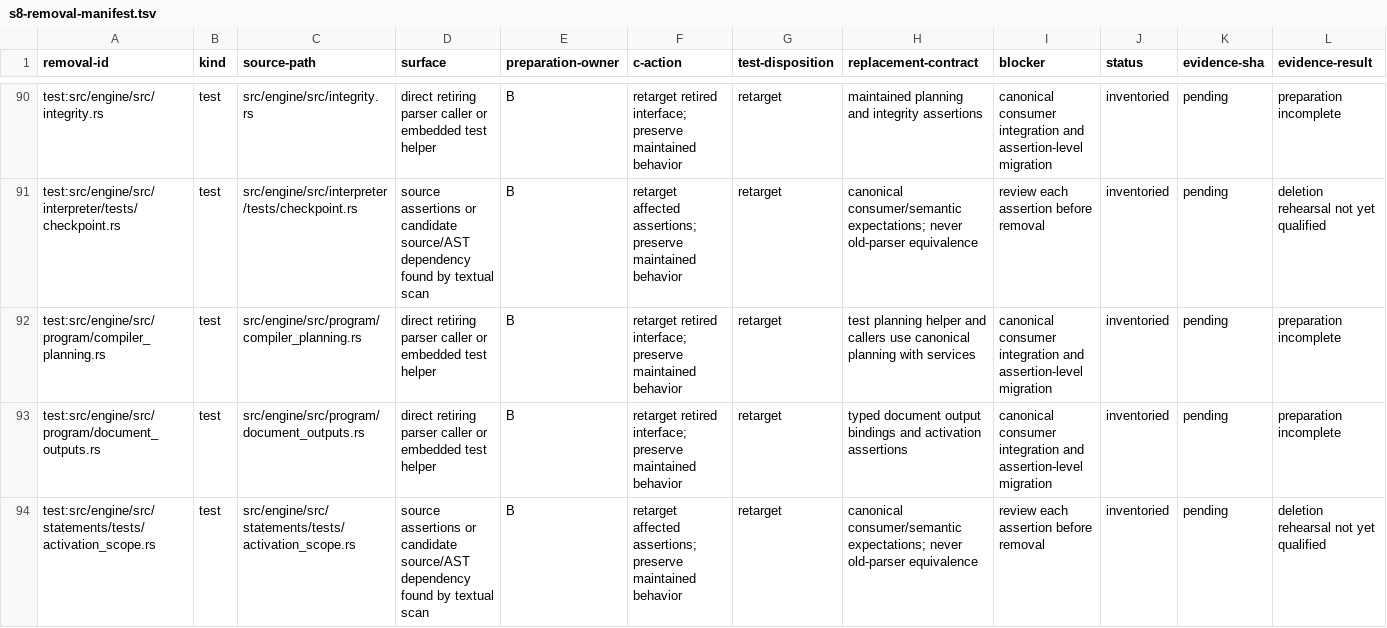
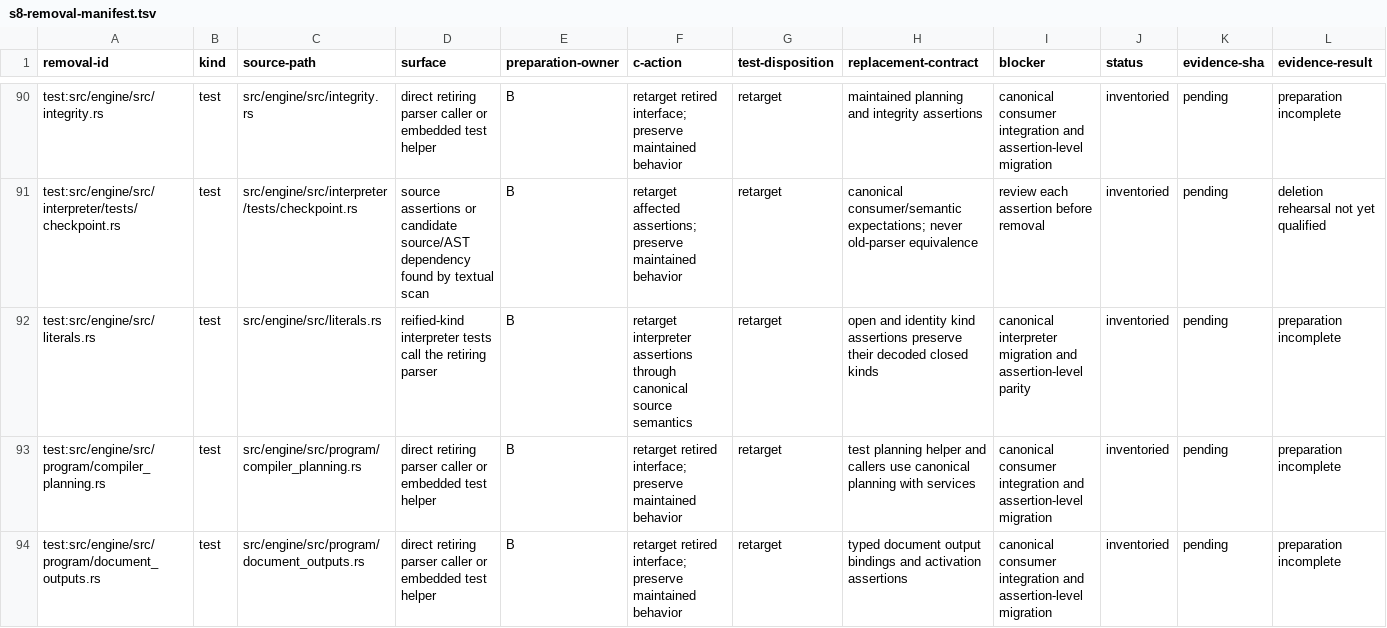
Before and after one commit to mech-lang/mech, a TSV file: docs/design/grammar-audit/s8-removal-manifest.tsv, drawn as a sheet; only a part is shown, gaps mark what is left out; the shorter side is filled out with more unchanged rows; rows hold the shown columns only; the diff names each change by its address in the sheet, - before the commit and + after, or states it on an @@ line.

Commit message:
fix(s8r14): inventory reified kind interpreter test parser

```diff
--- a/docs/design/grammar-audit/s8-removal-manifest.tsv
+++ b/docs/design/grammar-audit/s8-removal-manifest.tsv
+row 92: test:src/engine/src/literals.rs | test | src/engine/src/literals.rs | reified-kind interpreter tests call the retiring parser | B | retarget interpreter assertions through canonical source semantics | retarget | open and identity kind assertions preserve their decoded closed kinds | canonical interpreter migration and assertion-level parity | inventoried | pending | preparation incomplete
```
